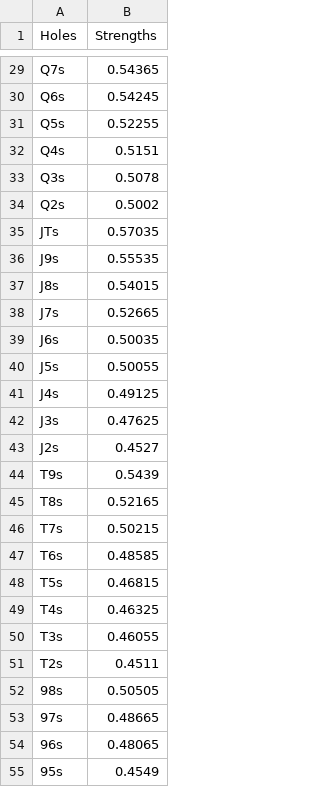
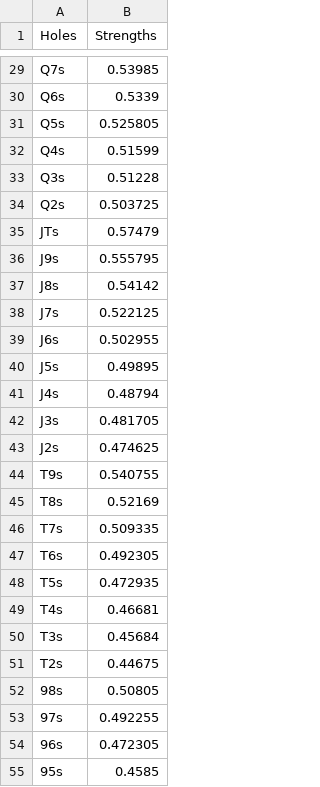
Before and after one commit to mitpokerbots/reference-lecture-4-2021, a CSV file: precompute_strat/hole_strengths.csv, drawn as a sheet; only a part is shown, gaps mark what is left out; the diff covers the shown part only; the diff names each change by its address in the sheet, - before the commit and + after, or states it on an @@ line.

```diff
--- a/precompute_strat/hole_strengths.csv
+++ b/precompute_strat/hole_strengths.csv
-B29 (Strengths): 0.54365
+B29 (Strengths): 0.53985
-B30 (Strengths): 0.54245
+B30 (Strengths): 0.5339
-B31 (Strengths): 0.52255
+B31 (Strengths): 0.525805
-B32 (Strengths): 0.5151
+B32 (Strengths): 0.51599
-B33 (Strengths): 0.5078
+B33 (Strengths): 0.51228
-B34 (Strengths): 0.5002
+B34 (Strengths): 0.503725
-B35 (Strengths): 0.57035
+B35 (Strengths): 0.57479
-B36 (Strengths): 0.55535
+B36 (Strengths): 0.555795
-B37 (Strengths): 0.54015
+B37 (Strengths): 0.54142
-B38 (Strengths): 0.52665
+B38 (Strengths): 0.522125
-B39 (Strengths): 0.50035
+B39 (Strengths): 0.502955
-B40 (Strengths): 0.50055
+B40 (Strengths): 0.49895
-B41 (Strengths): 0.49125
+B41 (Strengths): 0.48794
-B42 (Strengths): 0.47625
+B42 (Strengths): 0.481705
-B43 (Strengths): 0.4527
+B43 (Strengths): 0.474625
-B44 (Strengths): 0.5439
+B44 (Strengths): 0.540755
-B45 (Strengths): 0.52165
+B45 (Strengths): 0.52169
-B46 (Strengths): 0.50215
+B46 (Strengths): 0.509335
-B47 (Strengths): 0.48585
+B47 (Strengths): 0.492305
-B48 (Strengths): 0.46815
+B48 (Strengths): 0.472935
-B49 (Strengths): 0.46325
+B49 (Strengths): 0.46681
-B50 (Strengths): 0.46055
+B50 (Strengths): 0.45684
-B51 (Strengths): 0.4511
+B51 (Strengths): 0.44675
-B52 (Strengths): 0.50505
+B52 (Strengths): 0.50805
-B53 (Strengths): 0.48665
+B53 (Strengths): 0.492255
-B54 (Strengths): 0.48065
+B54 (Strengths): 0.472305
-B55 (Strengths): 0.4549
+B55 (Strengths): 0.4585
```
Also changed, not shown: 142 edited cells elsewhere in this file, 1 other file.
